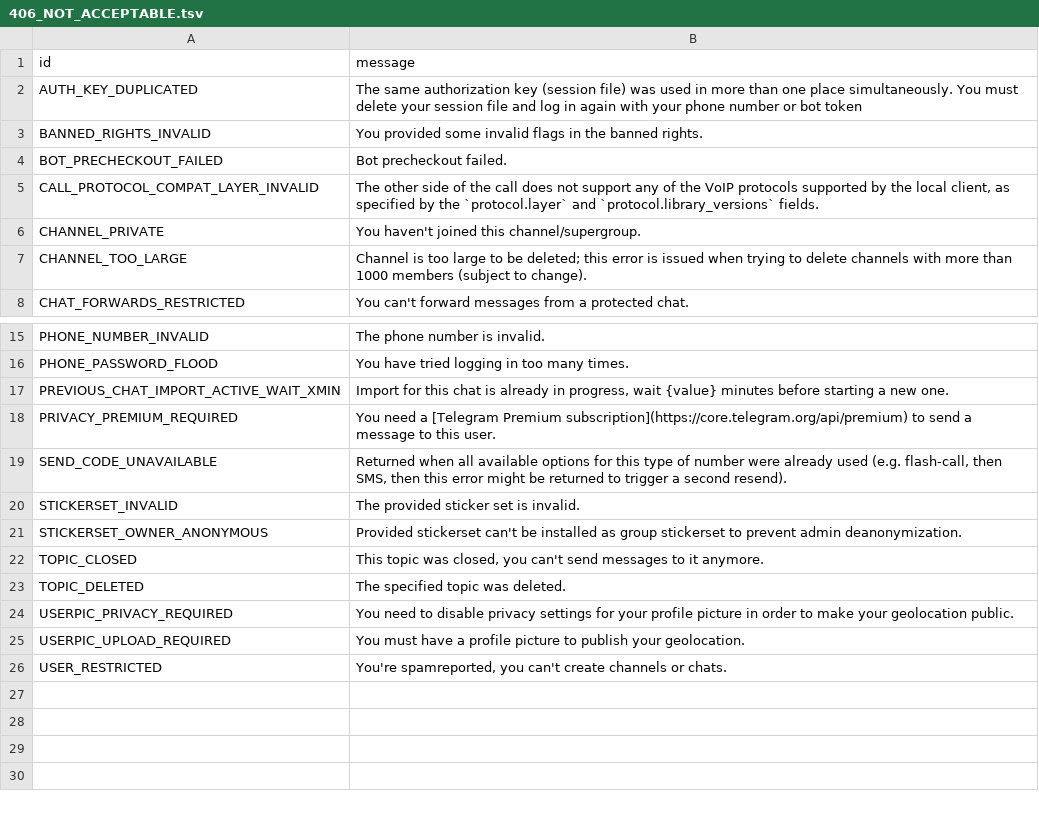
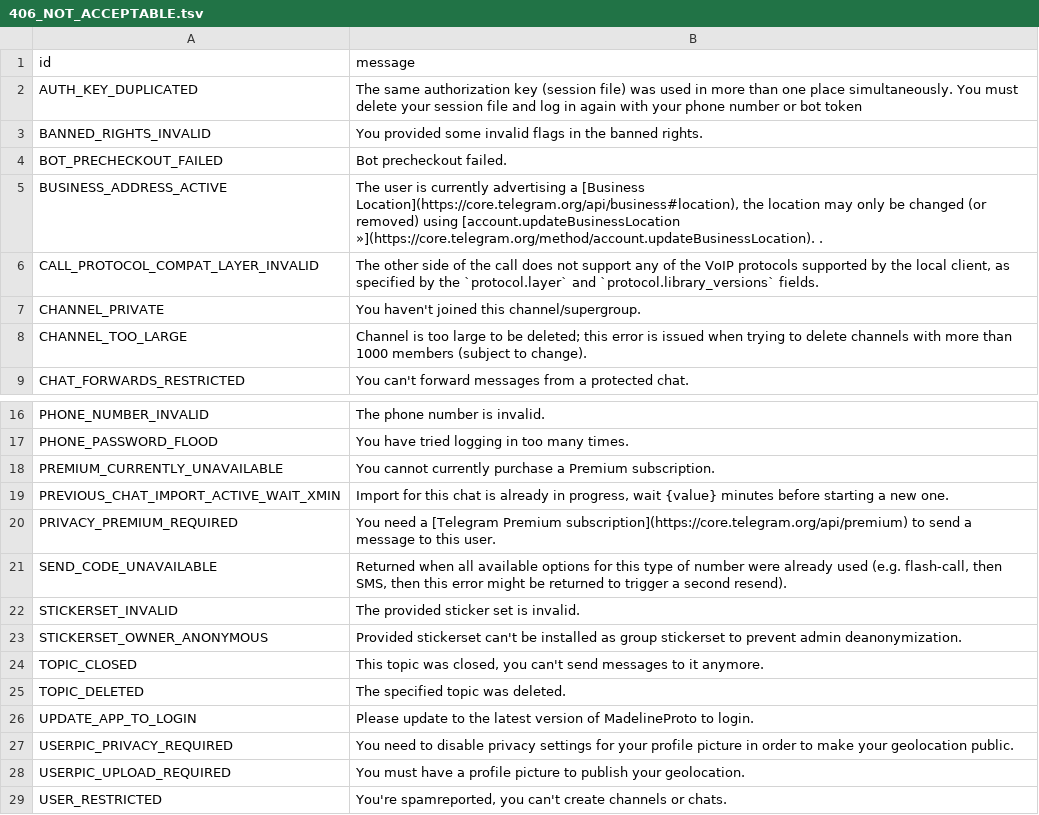
Before and after one commit to TelegramPlayground/PyroTGFork, a TSV file: compiler/errors/source/406_NOT_ACCEPTABLE.tsv, drawn as a sheet; only a part is shown, gaps mark what is left out; the diff names each change by its address in the sheet, - before the commit and + after, or states it on an @@ line.

```diff
--- a/compiler/errors/source/406_NOT_ACCEPTABLE.tsv
+++ b/compiler/errors/source/406_NOT_ACCEPTABLE.tsv
+row 5: BUSINESS_ADDRESS_ACTIVE | The user is currently advertising a [Business Location](https://core.telegram.org/api/business#location), the location may only be changed (or removed) using [account.updateBusinessLocation »](https://core.telegram.org/method/account.updateBusinessLocation). .
+row 18: PREMIUM_CURRENTLY_UNAVAILABLE | You cannot currently purchase a Premium subscription.
+row 26: UPDATE_APP_TO_LOGIN | Please update to the latest version of MadelineProto to login.
```
Also changed, not shown: compiler/errors/source/400_BAD_REQUEST.tsv, compiler/errors/source/403_FORBIDDEN.tsv, 1 other file.
